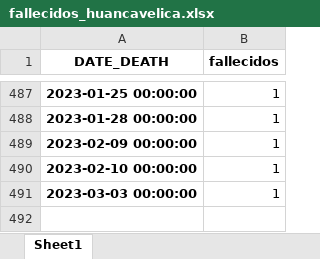
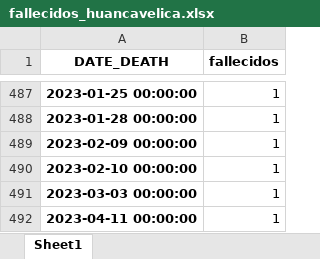
Before and after one commit to pportocarrero/Covid-19, an Excel workbook: regiones/fallecidos_huancavelica.xlsx, sheet Sheet1, drawn as a sheet; only a part is shown, gaps mark what is left out; values as stored, in another font and other column widths than the file's, no borders; the diff names each change by its address in the sheet, - before the commit and + after, or states it on an @@ line.

```diff
--- a/regiones/fallecidos_huancavelica.xlsx (sheet Sheet1)
+++ b/regiones/fallecidos_huancavelica.xlsx (sheet Sheet1)
+row 492: 2023-04-11 00:00:00 | 1
```
Also changed, not shown: regiones/fallecidos_apurimac.xlsx, regiones/fallecidos_madre de dios.xlsx, 49 other files.
